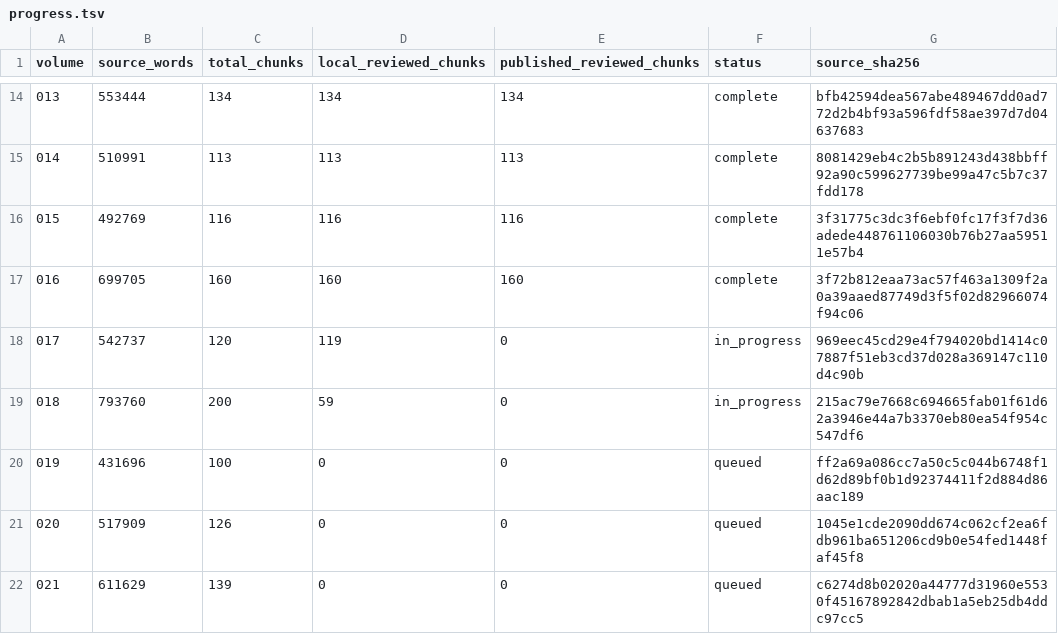
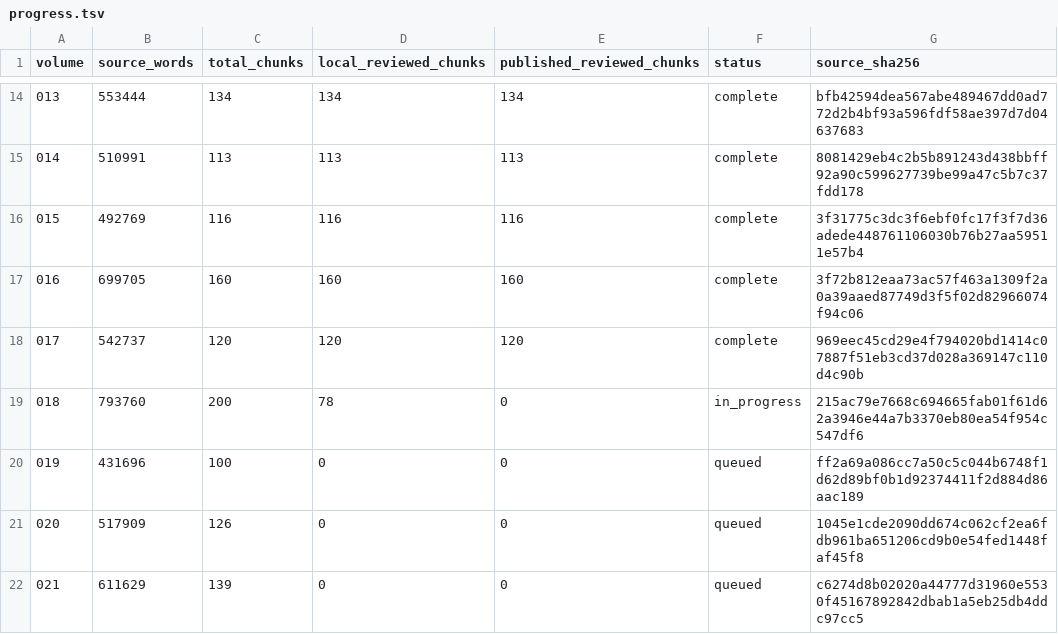
Before and after one commit to JM12344321/PatriologicaGraeciaTotalica, a TSV file: PL/progress.tsv, drawn as a sheet; only a part is shown, gaps mark what is left out.

Commit message:
Publish 1 complete PL volumes and update progress

```diff
--- a/PL/progress.tsv
+++ b/PL/progress.tsv
@@ -17,4 +17,4 @@ volume	source_words	total_chunks	local_reviewed_chunks	published_reviewed_chunks
 016	699705	160	160	160	complete	3f72b812eaa73ac57f463a1309f2a0a39aaed87749d3f5f02d82966074f94c06
-017	542737	120	119	0	in_progress	969eec45cd29e4f794020bd1414c07887f51eb3cd37d028a369147c110d4c90b
-018	793760	200	59	0	in_progress	215ac79e7668c694665fab01f61d62a3946e44a7b3370eb80ea54f954c547df6
+017	542737	120	120	120	complete	969eec45cd29e4f794020bd1414c07887f51eb3cd37d028a369147c110d4c90b
+018	793760	200	78	0	in_progress	215ac79e7668c694665fab01f61d62a3946e44a7b3370eb80ea54f954c547df6
 019	431696	100	0	0	queued	ff2a69a086cc7a50c5c044b6748f1d62d89bf0b1d92374411f2d884d86aac189
```
Also changed, not shown: 1 other file.
